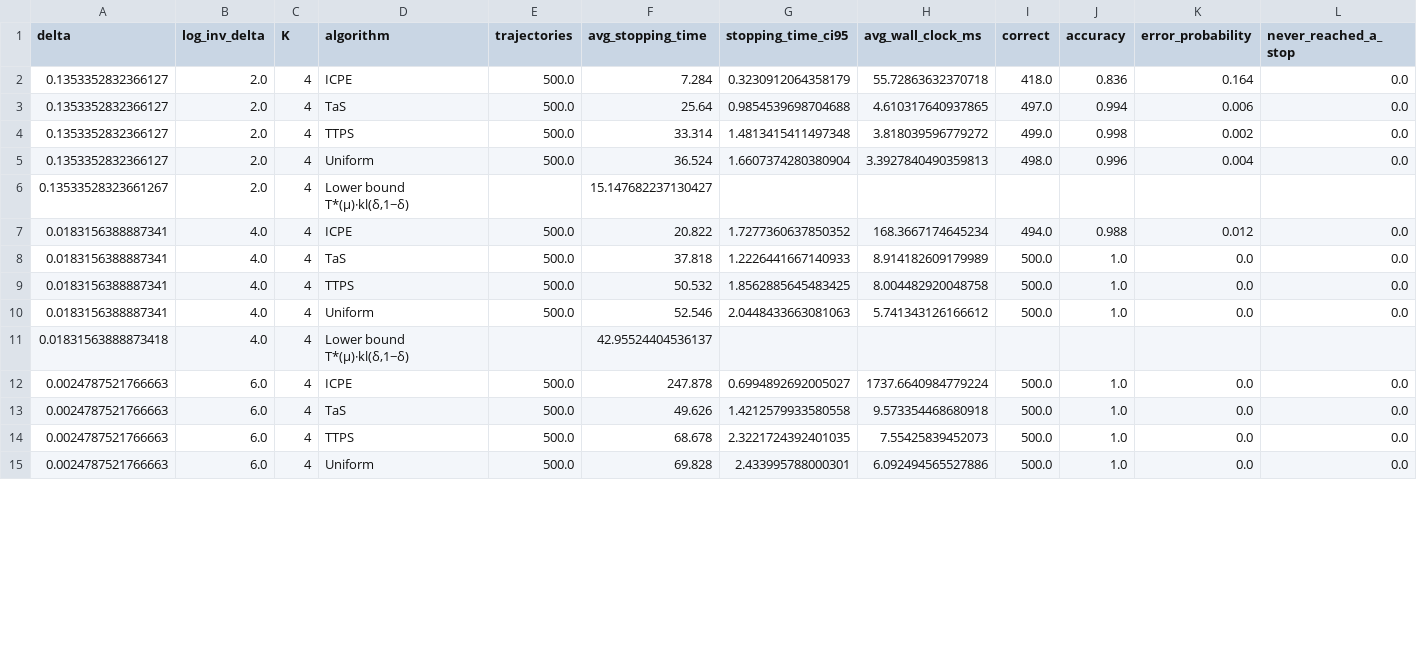
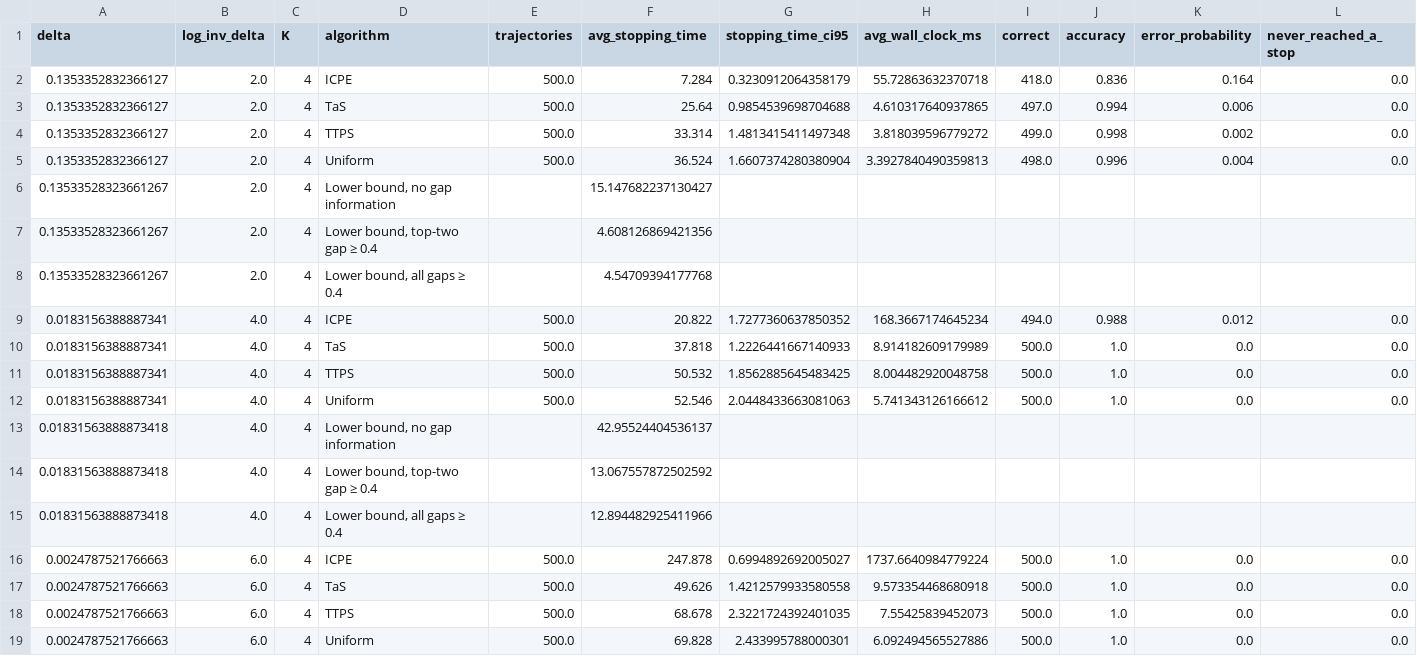
Before and after one commit to ai25resch11006-maker/ICPE_BAI_FC_exp, a CSV file: runs_delta_sweep/fixed_instance/results_table.csv, drawn as a sheet; only a part is shown; the diff covers the shown part only.

Commit message:
Structured lower bounds (top-two / all gaps >= 0.4); plots start at delta = e^-2

```diff
--- a/runs_delta_sweep/fixed_instance/results_table.csv
+++ b/runs_delta_sweep/fixed_instance/results_table.csv
@@ -5,3 +5,5 @@ delta,log_inv_delta,K,algorithm,trajectories,avg_stopping_time,stopping_time_ci9
 0.1353352832366127,2.0,4,Uniform,500.0,36.524,1.6607374280380904,3.3927840490359813,498.0,0.996,0.004,0.0
-0.13533528323661267,2.0,4,"Lower bound T*(μ)·kl(δ,1−δ)",,15.147682237130427,,,,,,
+0.13533528323661267,2.0,4,"Lower bound, no gap information",,15.147682237130427,,,,,,
+0.13533528323661267,2.0,4,"Lower bound, top-two gap ≥ 0.4",,4.608126869421356,,,,,,
+0.13533528323661267,2.0,4,"Lower bound, all gaps ≥ 0.4",,4.54709394177768,,,,,,
 0.0183156388887341,4.0,4,ICPE,500.0,20.822,1.7277360637850352,168.3667174645234,494.0,0.988,0.012,0.0
@@ -10,3 +12,5 @@ delta,log_inv_delta,K,algorithm,trajectories,avg_stopping_time,stopping_time_ci9
 0.0183156388887341,4.0,4,Uniform,500.0,52.546,2.0448433663081063,5.741343126166612,500.0,1.0,0.0,0.0
-0.01831563888873418,4.0,4,"Lower bound T*(μ)·kl(δ,1−δ)",,42.95524404536137,,,,,,
+0.01831563888873418,4.0,4,"Lower bound, no gap information",,42.95524404536137,,,,,,
+0.01831563888873418,4.0,4,"Lower bound, top-two gap ≥ 0.4",,13.067557872502592,,,,,,
+0.01831563888873418,4.0,4,"Lower bound, all gaps ≥ 0.4",,12.894482925411966,,,,,,
 0.0024787521766663,6.0,4,ICPE,500.0,247.878,0.6994892692005027,1737.6640984779224,500.0,1.0,0.0,0.0
```
Also changed, not shown: 6 added rows and 3 edited cells elsewhere in this file, 6 other files.
